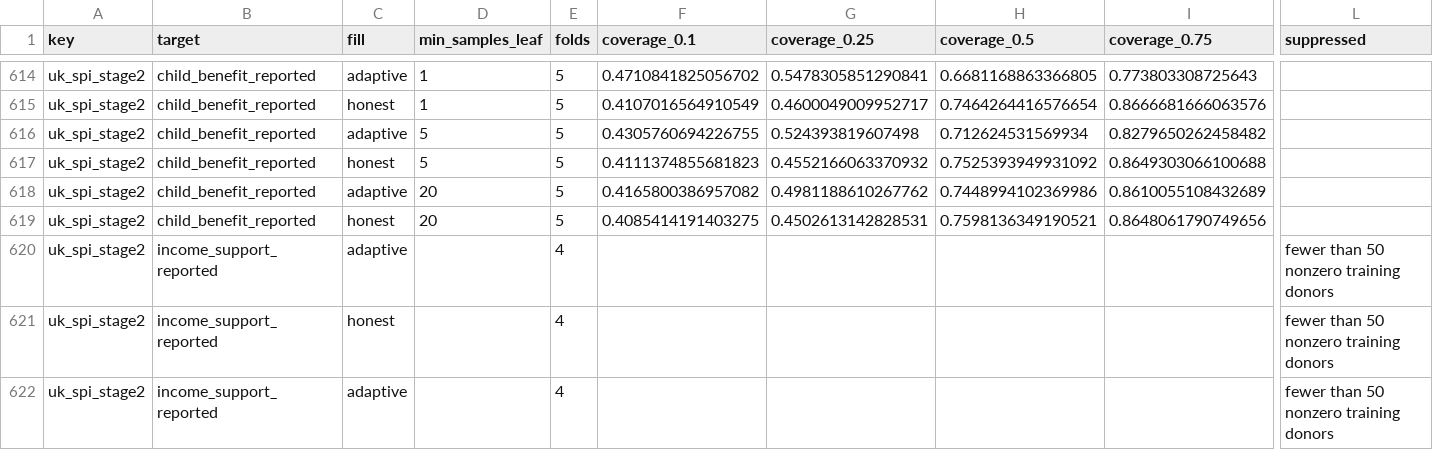
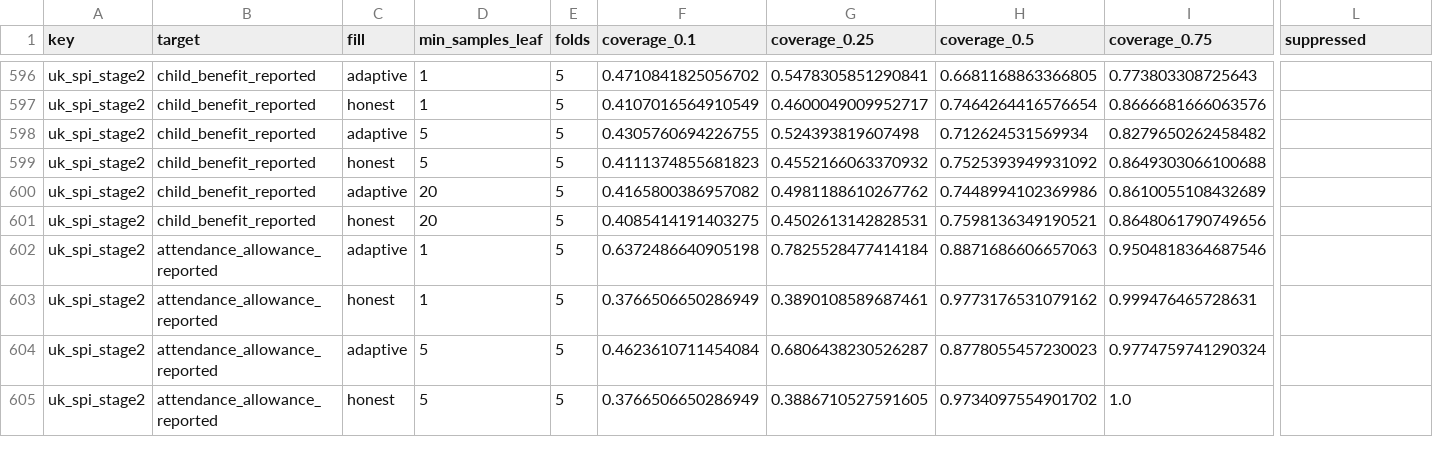
Before and after one commit to PolicyEngine/microcosm-qrf-selection, a CSV file: results/public/coverage_by_tau.csv, drawn as a sheet; only a part is shown, gaps mark what is left out; the shorter side is filled out with more unchanged rows; rows hold the shown columns only; the diff covers the shown part only; the diff names each change by its address in the sheet, - before the commit and + after, or states it on an @@ line.

```diff
--- a/results/public/coverage_by_tau.csv
+++ b/results/public/coverage_by_tau.csv
-row 620: uk_spi_stage2 | income_support_reported | adaptive |  | 4 |  |  |  |  | fewer than 50 nonzero training donors
-row 621: uk_spi_stage2 | income_support_reported | honest |  | 4 |  |  |  |  | fewer than 50 nonzero training donors
-row 622: uk_spi_stage2 | income_support_reported | adaptive |  | 4 |  |  |  |  | fewer than 50 nonzero training donors
```
Also changed, not shown: 33 removed rows elsewhere in this file, results/public/remedies_compact.csv, 29 other files.
